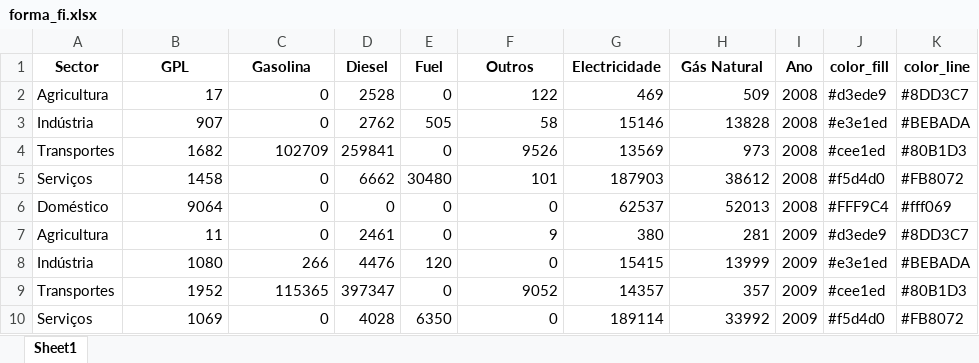
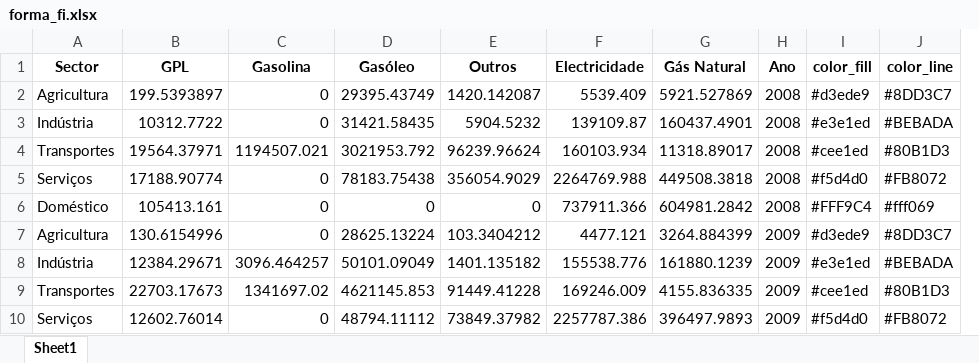
Before and after one commit to FranMacedo/matrizenergia, an Excel workbook: data/forma_fi.xlsx, sheet Sheet1, drawn as a sheet; only a part is shown; values as stored, in another font and other column widths than the file's, no borders; removed rows and columns are numbered as before the commit, all else as after; the diff covers the shown part only; the diff names each change by its address in the sheet, - before the commit and + after, or states it on an @@ line.

```diff
--- a/data/forma_fi.xlsx (sheet Sheet1)
+++ b/data/forma_fi.xlsx (sheet Sheet1)
-column D (Diesel), rows 2-3: 2528 | 2762; rows 5-7: 6662 | 0 | 2461; row 10: 4028
-column E (Fuel), rows 2-3: 0 | 505; rows 5-7: 30480 | 0 | 0; row 10: 6350
+column D (Gasóleo), rows 2-3: 29395.43749 | 31421.58435; rows 5-7: 78183.75438 | 0 | 28625.13224; row 10: 48794.11112
-B2 (GPL): 17
+B2 (GPL): 199.5393897
-E2 (Outros): 122
+E2 (Outros): 1420.142087
-F2 (Electricidade): 469
+F2 (Electricidade): 5539.409
-G2 (Gás Natural): 509
+G2 (Gás Natural): 5921.527869
-B3 (GPL): 907
+B3 (GPL): 10312.7722
-E3 (Outros): 58
+E3 (Outros): 5904.5232
-F3 (Electricidade): 15146
+F3 (Electricidade): 139109.87
-G3 (Gás Natural): 13828
+G3 (Gás Natural): 160437.4901
-row 4: Transportes | 1682 | 102709 | 259841 | 0 | 9526 | 13569 | 973 | 2008 | #cee1ed | #80B1D3
+row 4: Transportes | 19564.37971 | 1194507.021 | 3021953.792 | 96239.96624 | 160103.934 | 11318.89017 | 2008 | #cee1ed | #80B1D3
-B5 (GPL): 1458
+B5 (GPL): 17188.90774
-E5 (Outros): 101
+E5 (Outros): 356054.9029
-F5 (Electricidade): 187903
+F5 (Electricidade): 2264769.988
-G5 (Gás Natural): 38612
+G5 (Gás Natural): 449508.3818
-B6 (GPL): 9064
+B6 (GPL): 105413.161
-F6 (Electricidade): 62537
+F6 (Electricidade): 737911.366
-G6 (Gás Natural): 52013
+G6 (Gás Natural): 604981.2842
-B7 (GPL): 11
+B7 (GPL): 130.6154996
-E7 (Outros): 9
+E7 (Outros): 103.3404212
-F7 (Electricidade): 380
+F7 (Electricidade): 4477.121
-G7 (Gás Natural): 281
+G7 (Gás Natural): 3264.884399
-row 8: Indústria | 1080 | 266 | 4476 | 120 | 0 | 15415 | 13999 | 2009 | #e3e1ed | #BEBADA
-row 9: Transportes | 1952 | 115365 | 397347 | 0 | 9052 | 14357 | 357 | 2009 | #cee1ed | #80B1D3
+row 8: Indústria | 12384.29671 | 3096.464257 | 50101.09049 | 1401.135182 | 155538.776 | 161880.1239 | 2009 | #e3e1ed | #BEBADA
+row 9: Transportes | 22703.17673 | 1341697.02 | 4621145.853 | 91449.41228 | 169246.009 | 4155.836335 | 2009 | #cee1ed | #80B1D3
-B10 (GPL): 1069
+B10 (GPL): 12602.76014
-E10 (Outros): 0
+E10 (Outros): 73849.37982
-F10 (Electricidade): 189114
+F10 (Electricidade): 2257787.386
-G10 (Gás Natural): 33992
+G10 (Gás Natural): 396497.9893
```
Also changed, not shown: 16 added rows, 11 removed rows and 89 edited cells elsewhere in this sheet, data/forma_em.xlsx, data/forma_pr.xlsx, 5 other files.
